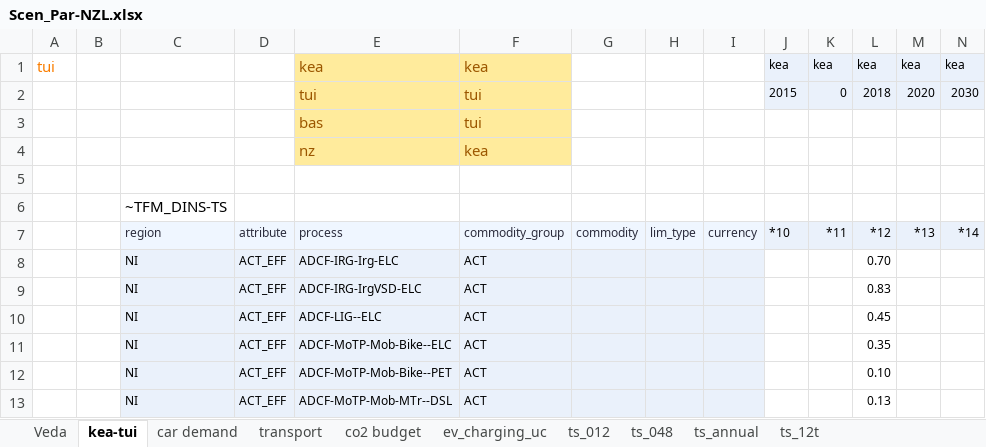
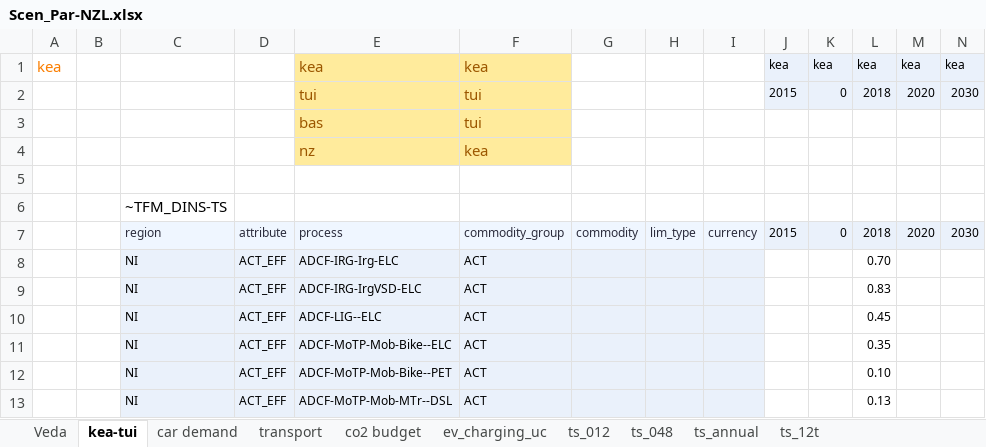
Before and after one commit to akanudia/VerveStacks_NZL_EECA, an Excel workbook: SuppXLS/Scen_Par-NZL.xlsx, sheet kea-tui, drawn as a sheet; only a part is shown; values as stored, in another font and other column widths than the file's, no borders; removed rows and columns are numbered as before the commit, all else as after; rows hold the shown columns only; the diff names each change by its address in the sheet, - before the commit and + after, or states it on an @@ line.

Commit message:
Update Scen_Par-NZL.xlsx

```diff
--- a/SuppXLS/Scen_Par-NZL.xlsx (sheet kea-tui)
+++ b/SuppXLS/Scen_Par-NZL.xlsx (sheet kea-tui)
-A1: tui
+A1: kea
-row 7:  |  | region | attribute | process | commodity_group | commodity | lim_type | currency | *10 | *11 | *12 | *13 | *14
+row 7:  |  | region | attribute | process | commodity_group | commodity | lim_type | currency | 2015 | 0 | 2018 | 2020 | 2030
```
Also changed, not shown: sheet co2 budget, sheet transport, sheet car demand, sheet Veda.
